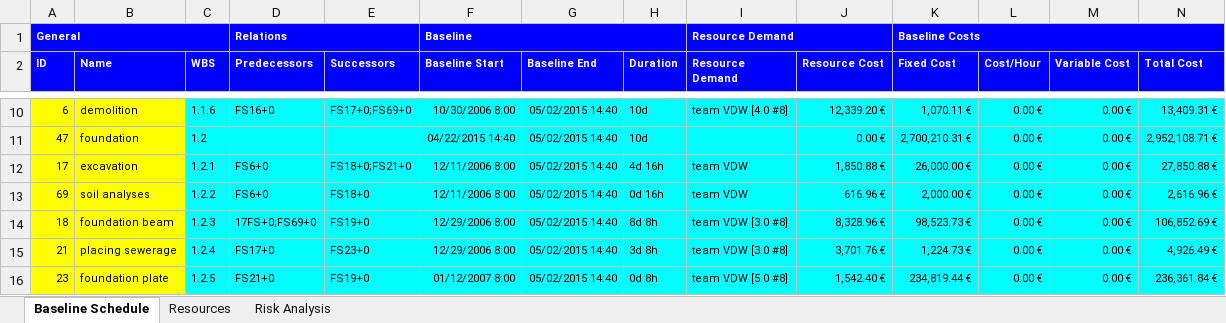
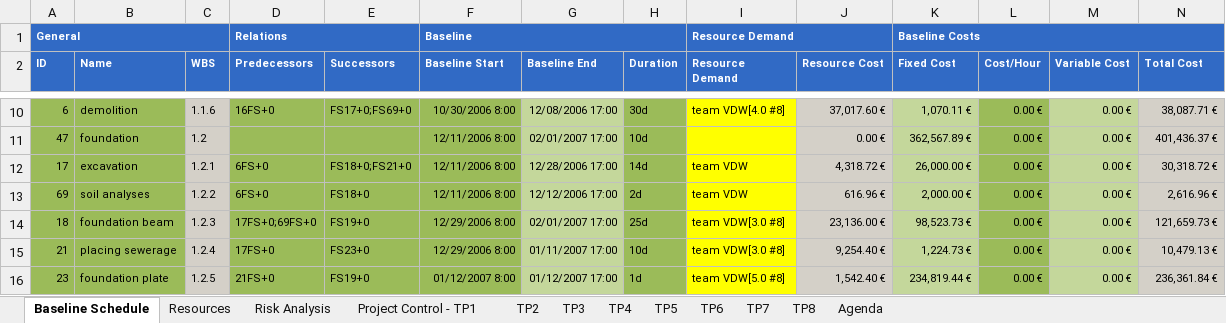
Before and after one commit to ghbonne/PMConverter, an Excel workbook: PMConverter/src/test_alexander.xlsx, sheet Baseline Schedule, drawn as a sheet; only a part is shown, gaps mark what is left out; values as stored, in another font and other column widths than the file's, no borders; the diff covers the shown part only; the diff names each change by its address in the sheet, - before the commit and + after, or states it on an @@ line.

```diff
--- a/PMConverter/src/test_alexander.xlsx (sheet Baseline Schedule)
+++ b/PMConverter/src/test_alexander.xlsx (sheet Baseline Schedule)
+sheet tab: Project Control - TP1
+sheet tab: TP2
+sheet tab: TP3
+sheet tab: TP4
+sheet tab: TP5
+sheet tab: TP6
+sheet tab: TP7
+sheet tab: TP8
+sheet tab: Agenda
-A1:N2 fill: #0000FF
+A1:N2 fill: #316AC5
-A10:B16 fill: #FFFF00
+A10:B16 fill: #9BBB59
-C10:C16 fill: #00FFFF
+C10:C16 fill: #D4D0C8
-D10:F16 fill: #00FFFF
+D10:F16 fill: #9BBB59
-D10 (Predecessors): FS16+0
+D10 (Predecessors): 16FS+0
-G10:G16 fill: #00FFFF
+G10:G16 fill: #C4D79B
-G10 (Baseline End): 05/02/2015 14:40
+G10 (Baseline End): 12/08/2006 17:00
-H10:H16 fill: #00FFFF
+H10:H16 fill: #9BBB59
-H10 (Duration): 10d
+H10 (Duration): 30d
-I10:I16 fill: #00FFFF
+I10:I16 fill: #FFFF00
-I10 (Resource Demand): team VDW [4.0 #8]
+I10 (Resource Demand): team VDW[4.0 #8]
-J10:J16 fill: #00FFFF
+J10:J16 fill: #D4D0C8
-J10 (Resource Cost): 12,339.20 €
+J10 (Resource Cost): 37,017.60 €
-K10:K16 fill: #00FFFF
+K10:K16 fill: #C4D79B
-L10:L16 fill: #00FFFF
+L10:L16 fill: #9BBB59
-M10:M16 fill: #00FFFF
+M10:M16 fill: #C4D79B
-N10:N16 fill: #00FFFF
+N10:N16 fill: #D4D0C8
-N10 (Total Cost): 13,409.31 €
+N10 (Total Cost): 38,087.71 €
-F11 (Baseline Start): 04/22/2015 14:40
+F11 (Baseline Start): 12/11/2006 8:00
-G11 (Baseline End): 05/02/2015 14:40
+G11 (Baseline End): 02/01/2007 17:00
-K11 (Fixed Cost): 2,700,210.31 €
+K11 (Fixed Cost): 362,567.89 €
-N11 (Total Cost): 2,952,108.71 €
+N11 (Total Cost): 401,436.37 €
-D12:D13 (Predecessors): FS6+0
+D12:D13 (Predecessors): 6FS+0
-G12 (Baseline End): 05/02/2015 14:40
+G12 (Baseline End): 12/28/2006 17:00
-H12 (Duration): 4d 16h
+H12 (Duration): 14d
-J12 (Resource Cost): 1,850.88 €
+J12 (Resource Cost): 4,318.72 €
-N12 (Total Cost): 27,850.88 €
+N12 (Total Cost): 30,318.72 €
-G13 (Baseline End): 05/02/2015 14:40
+G13 (Baseline End): 12/12/2006 17:00
-H13 (Duration): 0d 16h
+H13 (Duration): 2d
-D14 (Predecessors): 17FS+0;FS69+0
+D14 (Predecessors): 17FS+0;69FS+0
-G14 (Baseline End): 05/02/2015 14:40
+G14 (Baseline End): 02/01/2007 17:00
-H14 (Duration): 8d 8h
+H14 (Duration): 25d
-I14:I15 (Resource Demand): team VDW [3.0 #8]
+I14:I15 (Resource Demand): team VDW[3.0 #8]
-J14 (Resource Cost): 8,328.96 €
+J14 (Resource Cost): 23,136.00 €
-N14 (Total Cost): 106,852.69 €
+N14 (Total Cost): 121,659.73 €
-D15 (Predecessors): FS17+0
+D15 (Predecessors): 17FS+0
-G15 (Baseline End): 05/02/2015 14:40
+G15 (Baseline End): 01/11/2007 17:00
-H15 (Duration): 3d 8h
+H15 (Duration): 10d
-J15 (Resource Cost): 3,701.76 €
+J15 (Resource Cost): 9,254.40 €
-N15 (Total Cost): 4,926.49 €
+N15 (Total Cost): 10,479.13 €
-D16 (Predecessors): FS21+0
+D16 (Predecessors): 21FS+0
-G16 (Baseline End): 05/02/2015 14:40
+G16 (Baseline End): 01/12/2007 17:00
-H16 (Duration): 0d 8h
+H16 (Duration): 1d
-I16 (Resource Demand): team VDW [5.0 #8]
+I16 (Resource Demand): team VDW[5.0 #8]
```
Also changed, not shown: 228 edited cells and cell formats elsewhere in this sheet, sheet Risk Analysis, sheet Resources, 3 other files.
